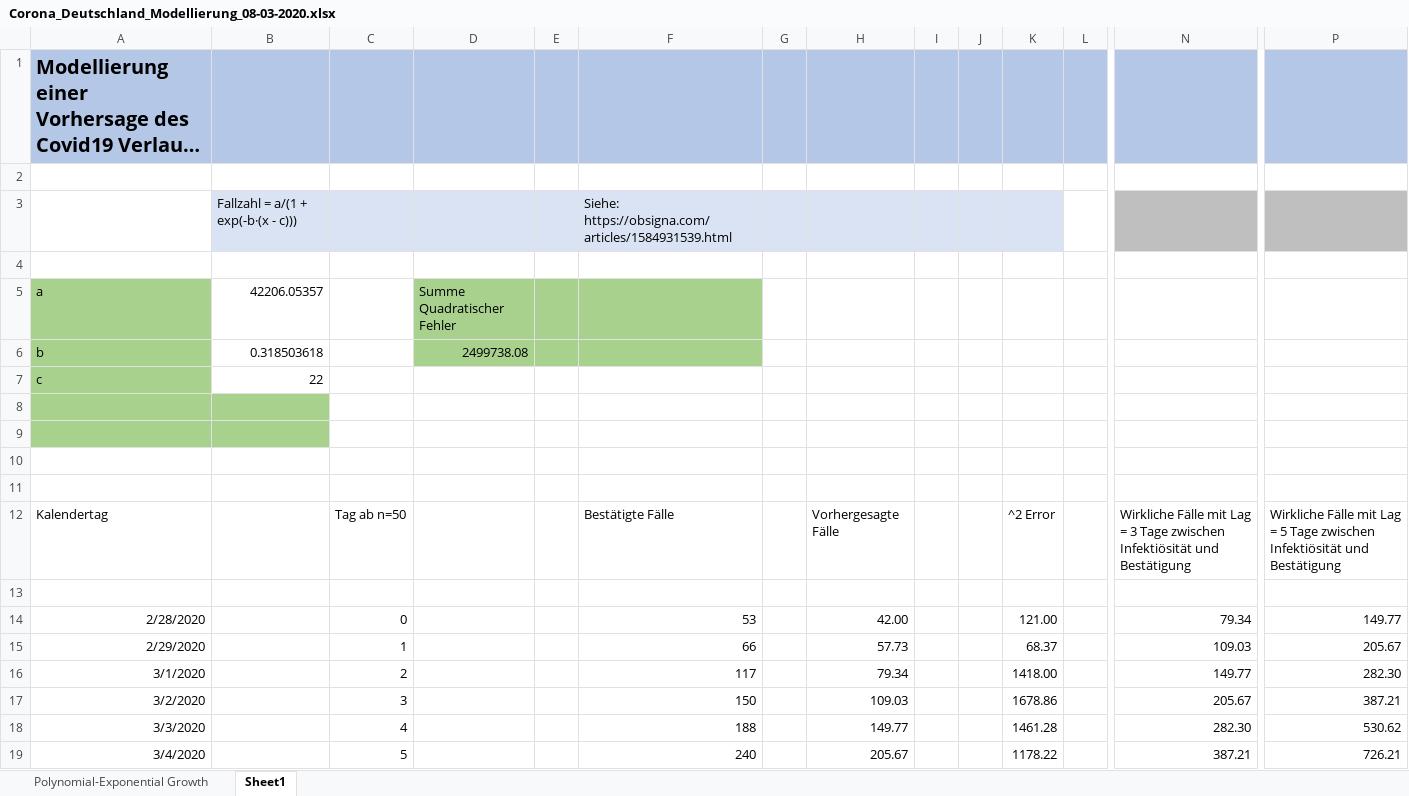
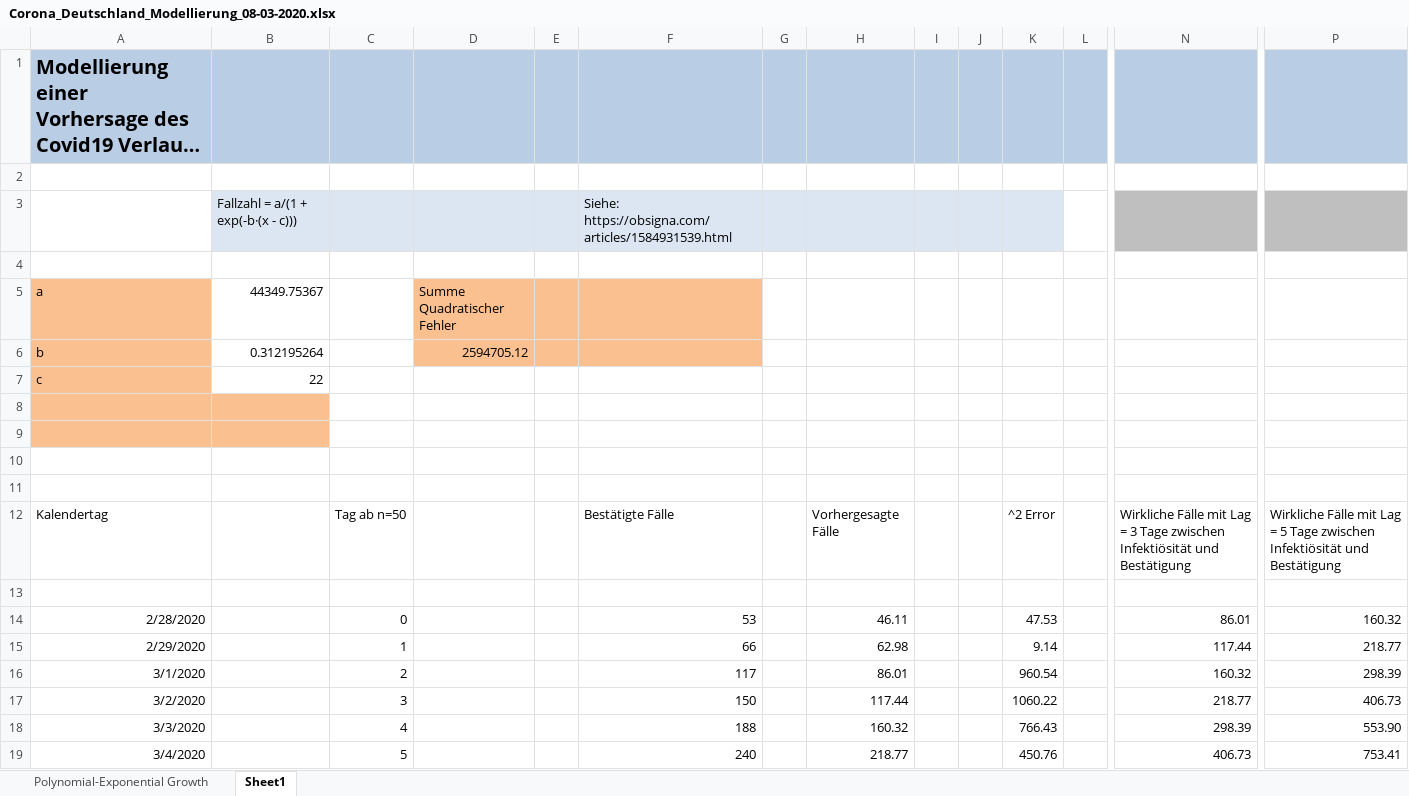
Before and after one commit to BenK-XOA/Covid19GermanyEstimates, an Excel workbook: Covid19_Germany_Estimates/Corona_Deutschland_Modellierung_08-03-2020.xlsx, sheet Sheet1, drawn as a sheet; only a part is shown, gaps mark what is left out; long unchanged cells end in …; values as stored, in another font and other column widths than the file's, no borders; charts and pictures not drawn; removed rows and columns are numbered as before the commit, all else as after; rows hold the shown columns only; the diff covers the shown part only; the diff names each change by its address in the sheet, - before the commit and + after, or states it on an @@ line.

Commit message:
Make logistic model graph pretty, update dataset

```diff
--- a/Covid19_Germany_Estimates/Corona_Deutschland_Modellierung_08-03-2020.xlsx (sheet Sheet1)
+++ b/Covid19_Germany_Estimates/Corona_Deutschland_Modellierung_08-03-2020.xlsx (sheet Sheet1)
-A5 fill: #A9D18E
+A5 fill: #FAC090
-B5: 42206.05357
+B5: 44349.75367
-D5:F5 fill: #A9D18E
+D5:F5 fill: #FAC090
-row 6: b | 0.318503618 |  | 2499738.08
+row 6: b | 0.312195264 |  | 2594705.12
-A7 fill: #A9D18E
+A7 fill: #FAC090
-A8:B9 fill: #A9D18E
+A8:B9 fill: #FAC090
-H14: 42.00
+H14: 46.11
-K14: 121.00
+K14: 47.53
-N14: 79.34
+N14: 86.01
-P14: 149.77
+P14: 160.32
-H15: 57.73
+H15: 62.98
-K15: 68.37
+K15: 9.14
-N15: 109.03
+N15: 117.44
-P15: 205.67
+P15: 218.77
-H16: 79.34
+H16: 86.01
-K16: 1418.00
+K16: 960.54
-N16: 149.77
+N16: 160.32
-P16: 282.30
+P16: 298.39
-H17: 109.03
+H17: 117.44
-K17: 1678.86
+K17: 1060.22
-N17: 205.67
+N17: 218.77
-P17: 387.21
+P17: 406.73
-H18: 149.77
+H18: 160.32
-K18: 1461.28
+K18: 766.43
-N18: 282.30
+N18: 298.39
-P18: 530.62
+P18: 553.90
-H19: 205.67
+H19: 218.77
-K19: 1178.22
+K19: 450.76
-N19: 387.21
+N19: 406.73
-P19: 726.21
+P19: 753.41
```
Also changed, not shown: 109 edited cells elsewhere in this sheet, sheet Polynomial-Exponential Growth, charts or pictures, 1 other file.
